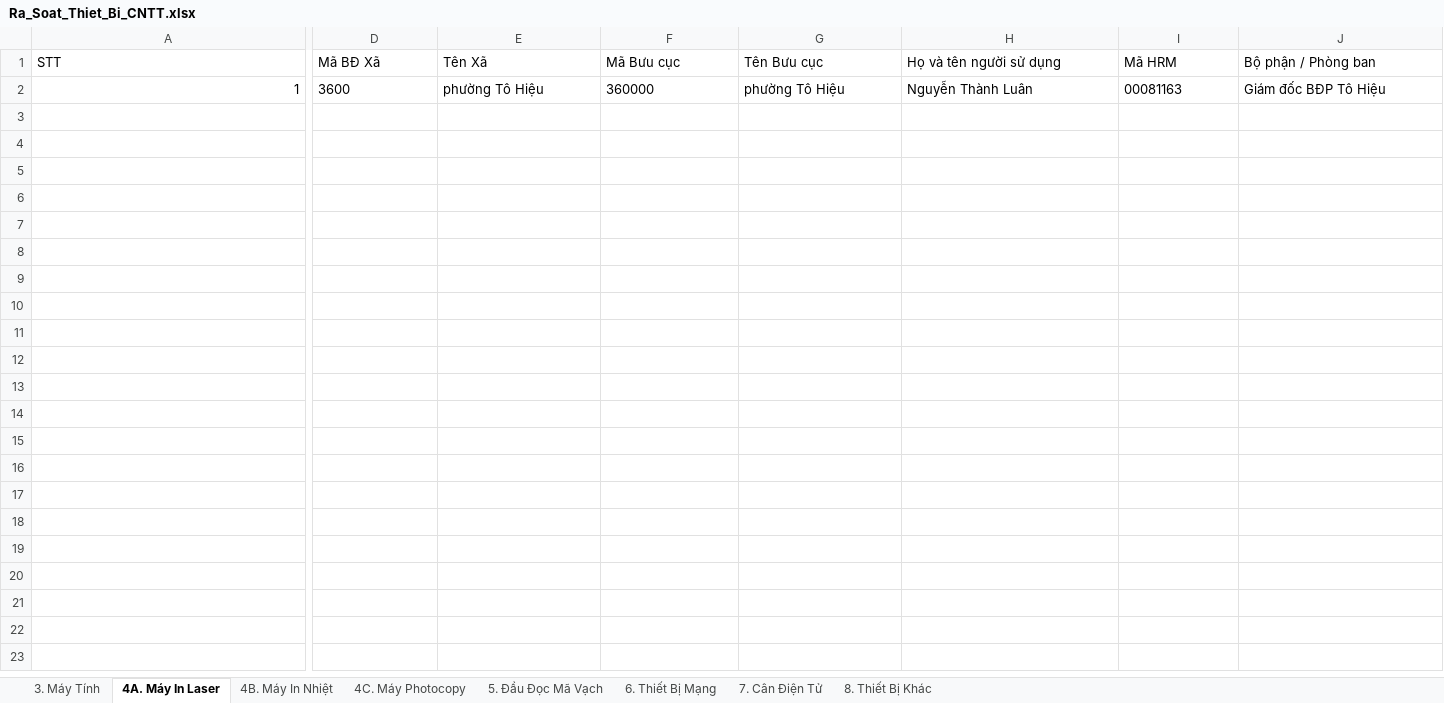
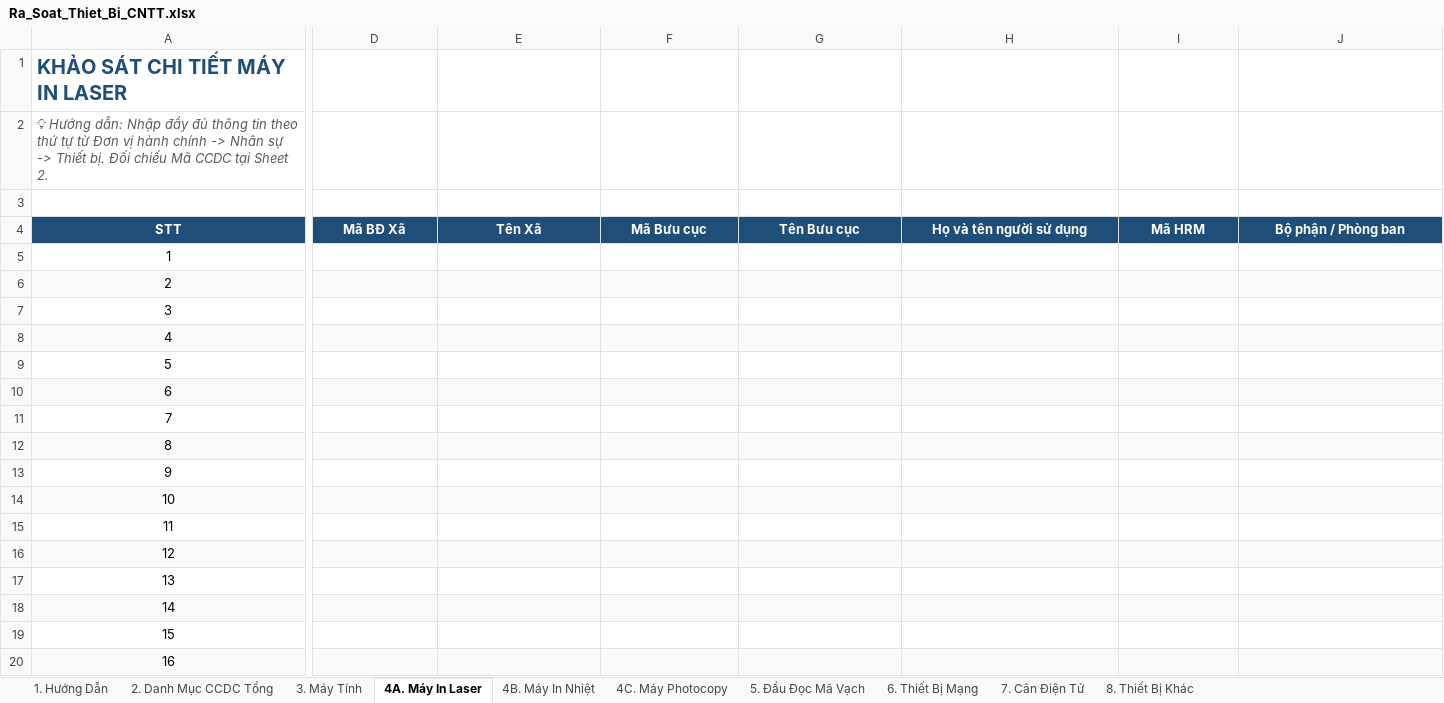
Before and after one commit to vietxuanvnp-hash/qltb_sonla, an Excel workbook: assets/Ra_Soat_Thiet_Bi_CNTT.xlsx, sheet 4A. Máy In Laser, drawn as a sheet; only a part is shown, gaps mark what is left out; values as stored, in another font and other column widths than the file's, no borders; removed rows and columns are numbered as before the commit, all else as after; rows hold the shown columns only; the diff covers the shown part only; the diff names each change by its address in the sheet, - before the commit and + after, or states it on an @@ line.

```diff
--- a/assets/Ra_Soat_Thiet_Bi_CNTT.xlsx (sheet 4A. Máy In Laser)
+++ b/assets/Ra_Soat_Thiet_Bi_CNTT.xlsx (sheet 4A. Máy In Laser)
+sheet tab: 1. Hướng Dẫn
+sheet tab: 2. Danh Mục CCDC Tổng
+row 1: KHẢO SÁT CHI TIẾT MÁY IN LASER
+row 2: 💡 Hướng dẫn: Nhập đầy đủ thông tin theo thứ tự từ Đơn vị hành chính -> Nhân sự -> Thiết bị. Đối chiếu Mã CCDC tại Sheet 2.
+row 3: (empty)
@@ A4:J4 fill: none → #1F4E79, bold: off → on, text colour: black → #FFFFFF, alignment: left → center @@
-row 2: 1 | 3600 | phường Tô Hiệu | 360000 | phường Tô Hiệu | Nguyễn Thành Luân | 00081163 | Giám đốc BĐP Tô Hiệu
+row 5: 1
+row 6: 2
+row 7: 3
+row 8: 4
+row 9: 5
+row 10: 6
+row 11: 7
+row 12: 8
+row 13: 9
+row 14: 10
+row 15: 11
+row 16: 12
+row 17: 13
+row 18: 14
+row 19: 15
+row 20: 16
```
Also changed, not shown: 34 added rows and cell formats elsewhere in this sheet, sheet 7. Cân Điện Tử, sheet 3. Máy Tính, sheet 4C. Máy Photocopy, sheet 6. Thiết Bị Mạng, sheet 8. Thiết Bị Khác, sheet 4B. Máy In Nhiệt, 1 more sheet.
